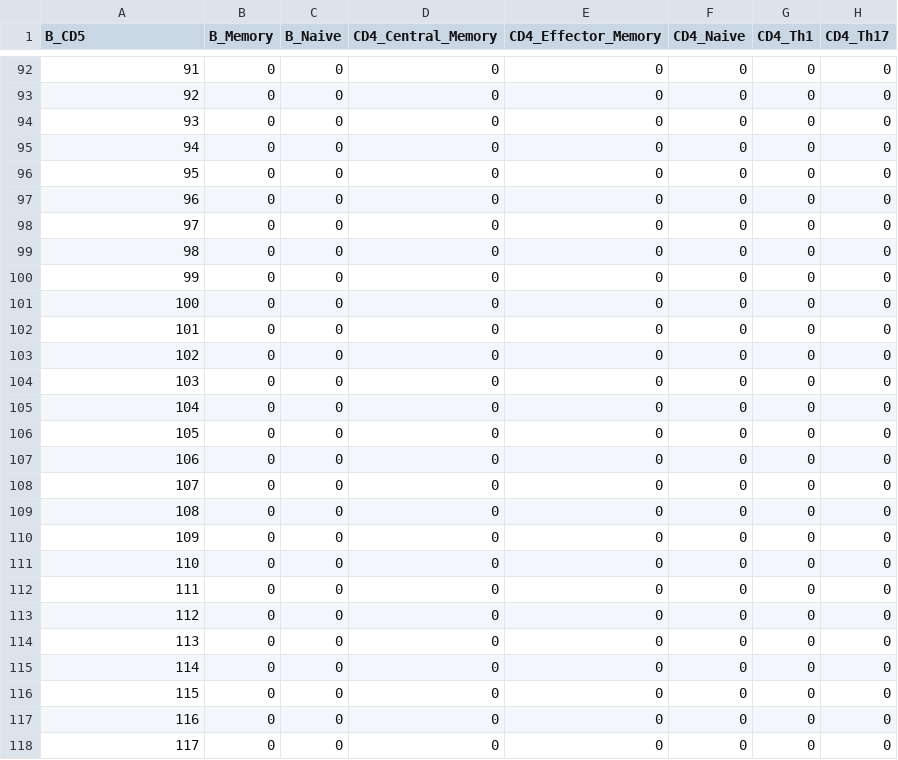
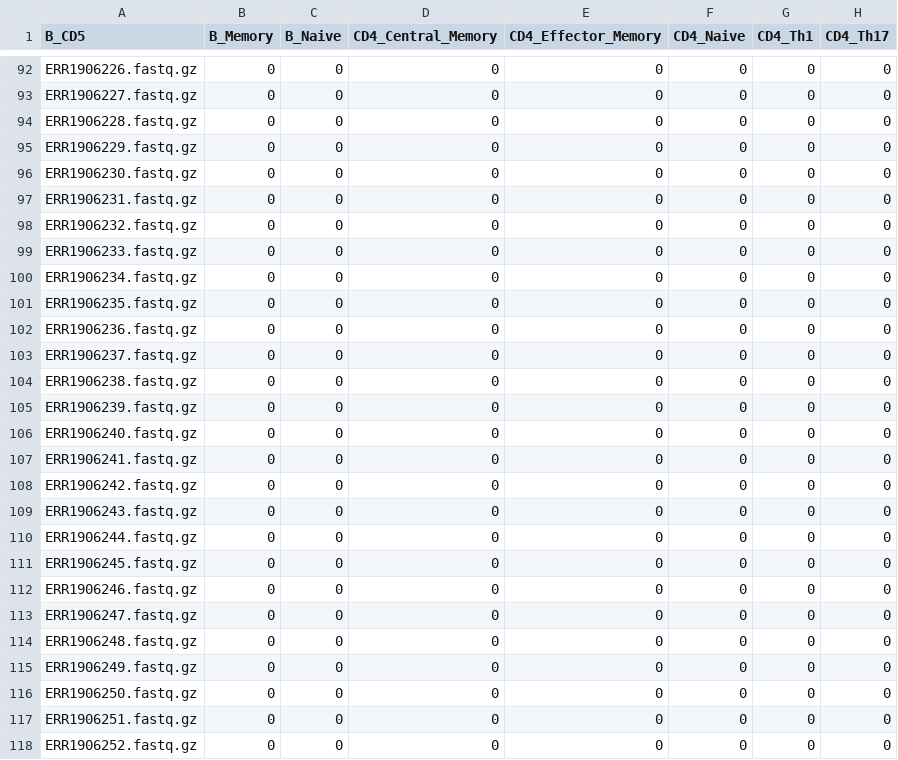
Before and after one commit to hammerlab/infino, a TSV file: notebooks/out/experiment_rcc.training.xdata.tsv, drawn as a sheet; only a part is shown, gaps mark what is left out; the diff covers the shown part only; the diff names each change by its address in the sheet, - before the commit and + after, or states it on an @@ line.

```diff
--- a/notebooks/out/experiment_rcc.training.xdata.tsv
+++ b/notebooks/out/experiment_rcc.training.xdata.tsv
-A92 (B_CD5): 91
+A92 (B_CD5): ERR1906226.fastq.gz
-A93 (B_CD5): 92
+A93 (B_CD5): ERR1906227.fastq.gz
-A94 (B_CD5): 93
+A94 (B_CD5): ERR1906228.fastq.gz
-A95 (B_CD5): 94
+A95 (B_CD5): ERR1906229.fastq.gz
-A96 (B_CD5): 95
+A96 (B_CD5): ERR1906230.fastq.gz
-A97 (B_CD5): 96
+A97 (B_CD5): ERR1906231.fastq.gz
-A98 (B_CD5): 97
+A98 (B_CD5): ERR1906232.fastq.gz
-A99 (B_CD5): 98
+A99 (B_CD5): ERR1906233.fastq.gz
-A100 (B_CD5): 99
+A100 (B_CD5): ERR1906234.fastq.gz
-A101 (B_CD5): 100
+A101 (B_CD5): ERR1906235.fastq.gz
-A102 (B_CD5): 101
+A102 (B_CD5): ERR1906236.fastq.gz
-A103 (B_CD5): 102
+A103 (B_CD5): ERR1906237.fastq.gz
-A104 (B_CD5): 103
+A104 (B_CD5): ERR1906238.fastq.gz
-A105 (B_CD5): 104
+A105 (B_CD5): ERR1906239.fastq.gz
-A106 (B_CD5): 105
+A106 (B_CD5): ERR1906240.fastq.gz
-A107 (B_CD5): 106
+A107 (B_CD5): ERR1906241.fastq.gz
-A108 (B_CD5): 107
+A108 (B_CD5): ERR1906242.fastq.gz
-A109 (B_CD5): 108
+A109 (B_CD5): ERR1906243.fastq.gz
-A110 (B_CD5): 109
+A110 (B_CD5): ERR1906244.fastq.gz
-A111 (B_CD5): 110
+A111 (B_CD5): ERR1906245.fastq.gz
-A112 (B_CD5): 111
+A112 (B_CD5): ERR1906246.fastq.gz
-A113 (B_CD5): 112
+A113 (B_CD5): ERR1906247.fastq.gz
-A114 (B_CD5): 113
+A114 (B_CD5): ERR1906248.fastq.gz
-A115 (B_CD5): 114
+A115 (B_CD5): ERR1906249.fastq.gz
-A116 (B_CD5): 115
+A116 (B_CD5): ERR1906250.fastq.gz
-A117 (B_CD5): 116
+A117 (B_CD5): ERR1906251.fastq.gz
-A118 (B_CD5): 117
+A118 (B_CD5): ERR1906252.fastq.gz
```
Also changed, not shown: 56 edited cells elsewhere in this file, notebooks/out/experiment_bladder.test.expression.tsv, notebooks/out/experiment_bladder.training.expression.tsv, 17 other files.
